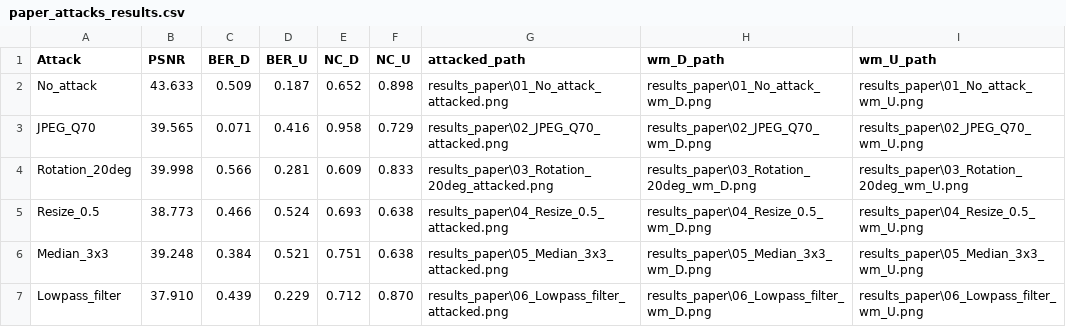
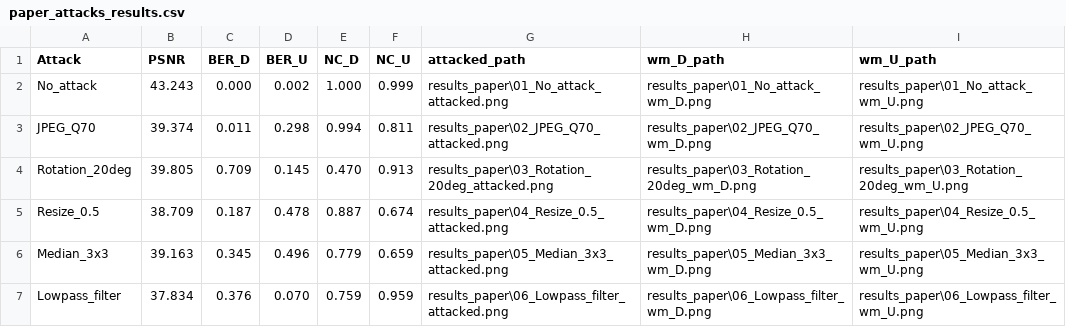
Before and after one commit to kristiclu/Steganography, a CSV file: results_paper/paper_attacks_results.csv, drawn as a sheet; only a part is shown; the diff covers the shown part only.

```diff
--- a/results_paper/paper_attacks_results.csv
+++ b/results_paper/paper_attacks_results.csv
@@ -1,7 +1,7 @@
 Attack;PSNR;BER_D;BER_U;NC_D;NC_U;attacked_path;wm_D_path;wm_U_path
-No_attack;43.633;0.509;0.187;0.652;0.898;results_paper\01_No_attack_attacked.png;results_paper\01_No_attack_wm_D.png;results_paper\01_No_attack_wm_U.png
-JPEG_Q70;39.565;0.071;0.416;0.958;0.729;results_paper\02_JPEG_Q70_attacked.png;results_paper\02_JPEG_Q70_wm_D.png;results_paper\02_JPEG_Q70_wm_U.png
-Rotation_20deg;39.998;0.566;0.281;0.609;0.833;results_paper\03_Rotation_20deg_attacked.png;results_paper\03_Rotation_20deg_wm_D.png;results_paper\03_Rotation_20deg_wm_U.png
-Resize_0.5;38.773;0.466;0.524;0.693;0.638;results_paper\04_Resize_0.5_attacked.png;results_paper\04_Resize_0.5_wm_D.png;results_paper\04_Resize_0.5_wm_U.png
-Median_3x3;39.248;0.384;0.521;0.751;0.638;results_paper\05_Median_3x3_attacked.png;results_paper\05_Median_3x3_wm_D.png;results_paper\05_Median_3x3_wm_U.png
-Lowpass_filter;37.910;0.439;0.229;0.712;0.870;results_paper\06_Lowpass_filter_attacked.png;results_paper\06_Lowpass_filter_wm_D.png;results_paper\06_Lowpass_filter_wm_U.png
+No_attack;43.243;0.000;0.002;1.000;0.999;results_paper\01_No_attack_attacked.png;results_paper\01_No_attack_wm_D.png;results_paper\01_No_attack_wm_U.png
+JPEG_Q70;39.374;0.011;0.298;0.994;0.811;results_paper\02_JPEG_Q70_attacked.png;results_paper\02_JPEG_Q70_wm_D.png;results_paper\02_JPEG_Q70_wm_U.png
+Rotation_20deg;39.805;0.709;0.145;0.470;0.913;results_paper\03_Rotation_20deg_attacked.png;results_paper\03_Rotation_20deg_wm_D.png;results_paper\03_Rotation_20deg_wm_U.png
+Resize_0.5;38.709;0.187;0.478;0.887;0.674;results_paper\04_Resize_0.5_attacked.png;results_paper\04_Resize_0.5_wm_D.png;results_paper\04_Resize_0.5_wm_U.png
+Median_3x3;39.163;0.345;0.496;0.779;0.659;results_paper\05_Median_3x3_attacked.png;results_paper\05_Median_3x3_wm_D.png;results_paper\05_Median_3x3_wm_U.png
+Lowpass_filter;37.834;0.376;0.070;0.759;0.959;results_paper\06_Lowpass_filter_attacked.png;results_paper\06_Lowpass_filter_wm_D.png;results_paper\06_Lowpass_filter_wm_U.png
```
Also changed, not shown: 40 edited cells elsewhere in this file, 50 other files.
